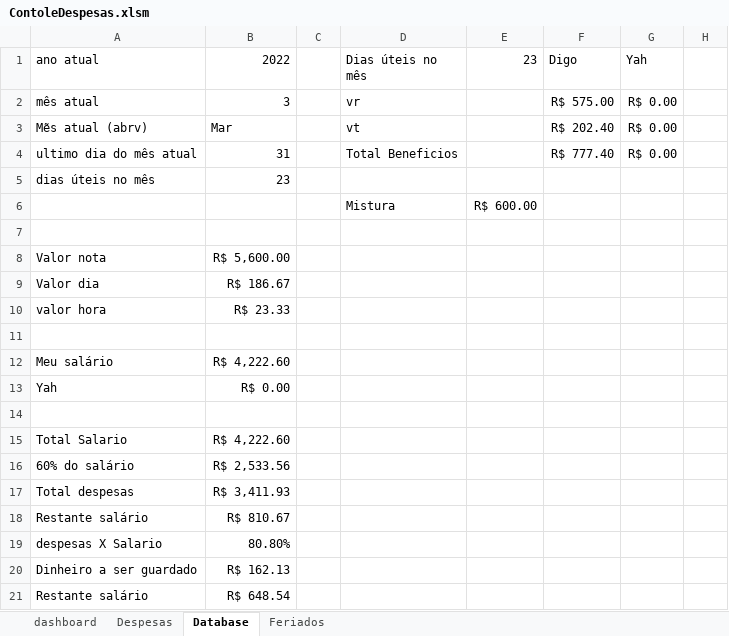
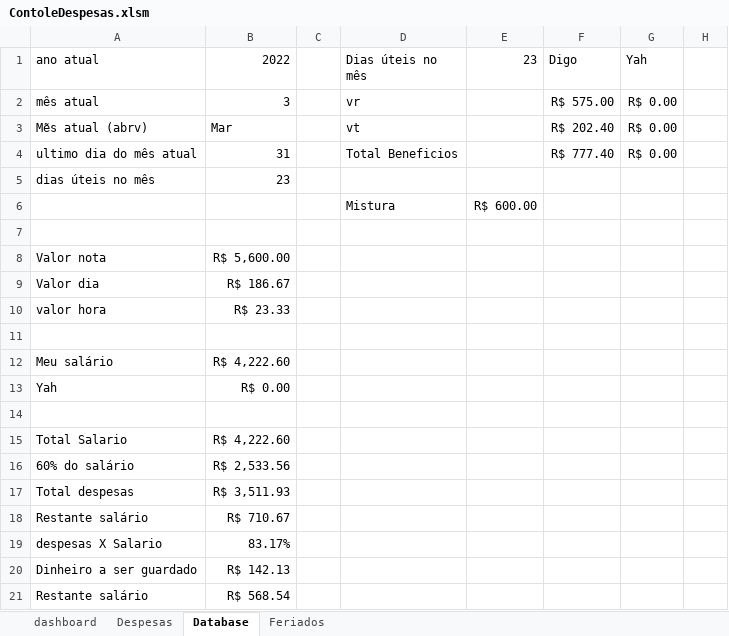
Before and after one commit to rodcordeiro/shares, an Excel workbook: files/ContoleDespesas.xlsm, sheet Database, drawn as a sheet; only a part is shown; values as stored, in another font and other column widths than the file's, no borders; the diff names each change by its address in the sheet, - before the commit and + after, or states it on an @@ line.

```diff
--- a/files/ContoleDespesas.xlsm (sheet Database)
+++ b/files/ContoleDespesas.xlsm (sheet Database)
-B17 (2022): R$ 3,411.93
+B17 (2022): R$ 3,511.93
-B18 (2022): R$ 810.67
+B18 (2022): R$ 710.67
-B19 (2022): 80.80%
+B19 (2022): 83.17%
-B20 (2022): R$ 162.13
+B20 (2022): R$ 142.13
-B21 (2022): R$ 648.54
+B21 (2022): R$ 568.54
```
Also changed, not shown: sheet Despesas, charts or pictures, 1 other file.
